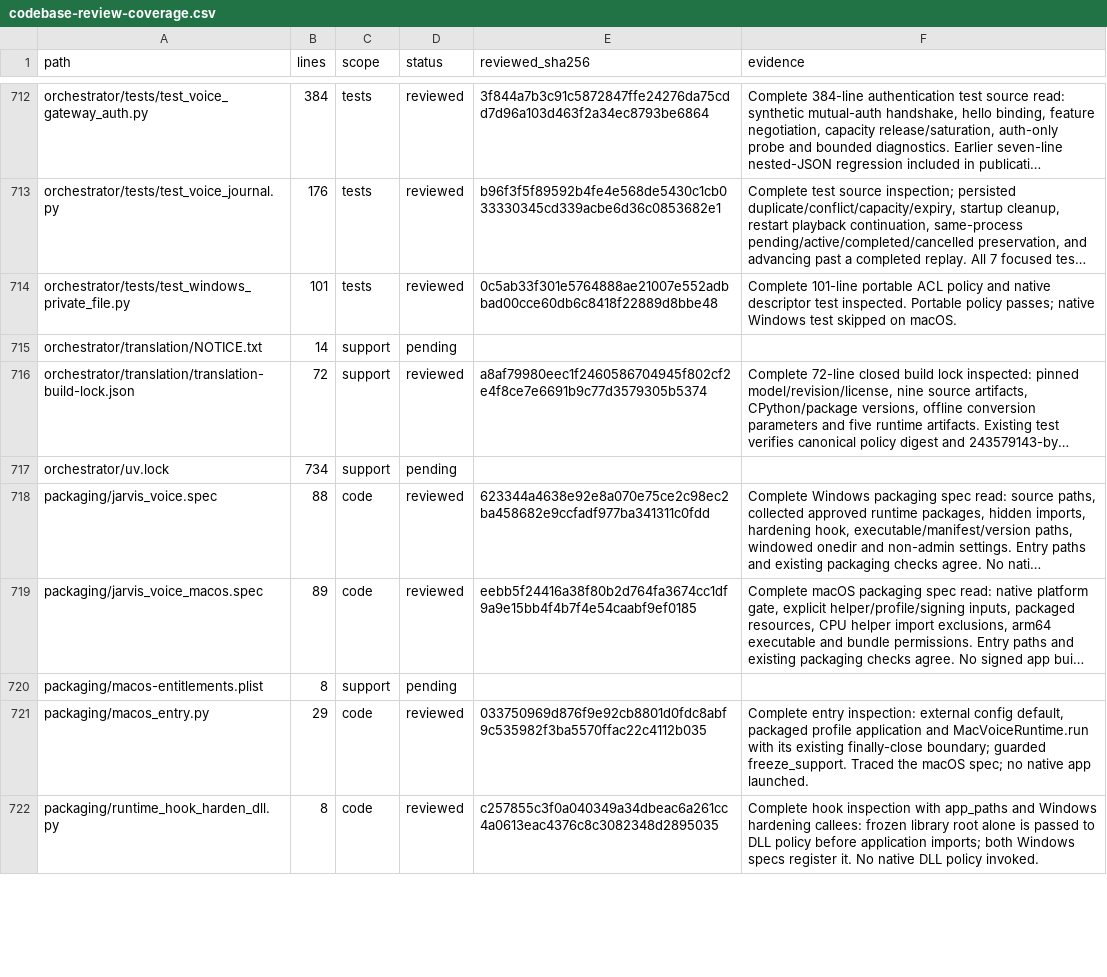
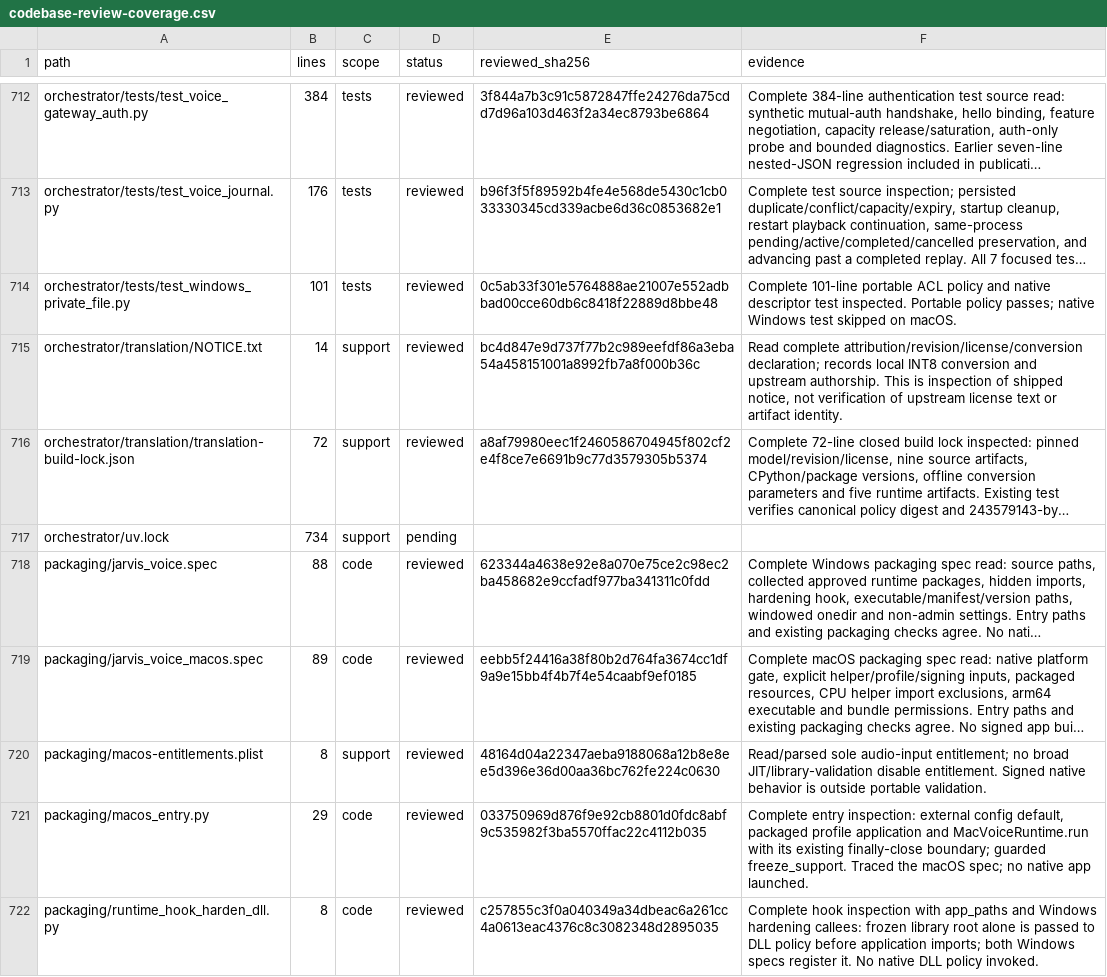
Before and after one commit to anaschatz/Cyrus, a CSV file: docs/codebase-review-coverage.csv, drawn as a sheet; only a part is shown, gaps mark what is left out; long unchanged cells end in …; the diff covers the shown part only; the diff names each change by its address in the sheet, - before the commit and + after, or states it on an @@ line.

```diff
--- a/docs/codebase-review-coverage.csv
+++ b/docs/codebase-review-coverage.csv
-D715 (status): pending
+D715 (status): reviewed
-E715 (reviewed_sha256): (empty)
+E715 (reviewed_sha256): bc4d847e9d737f77b2c989eefdf86a3eba54a458151001a8992fb7a8f000b36c
-F715 (evidence): (empty)
+F715 (evidence): Read complete attribution/revision/license/conversion declaration; records local INT8 conversion and upstream authorship. This is inspection of shipped notice, not verification of upstream license text or artifact identity.
-D720 (status): pending
+D720 (status): reviewed
-E720 (reviewed_sha256): (empty)
+E720 (reviewed_sha256): 48164d04a22347aeba9188068a12b8e8ee5d396e36d00aa36bc762fe224c0630
-F720 (evidence): (empty)
+F720 (evidence): Read/parsed sole audio-input entitlement; no broad JIT/library-validation disable entitlement. Signed native behavior is outside portable validation.
```
Also changed, not shown: 43 edited cells elsewhere in this file, 3 other files.
